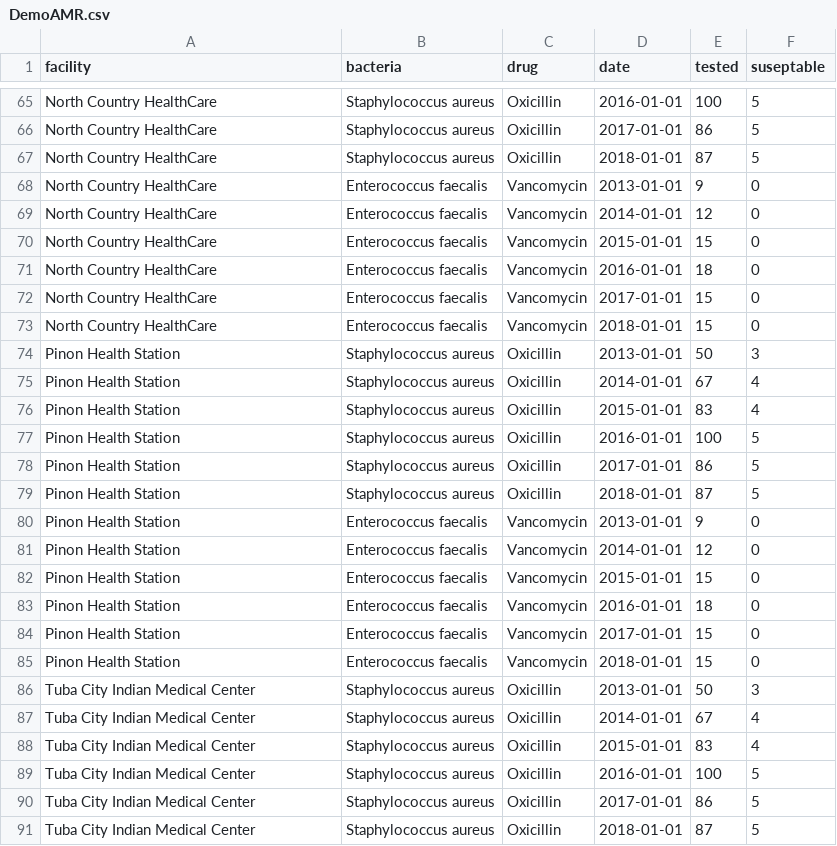
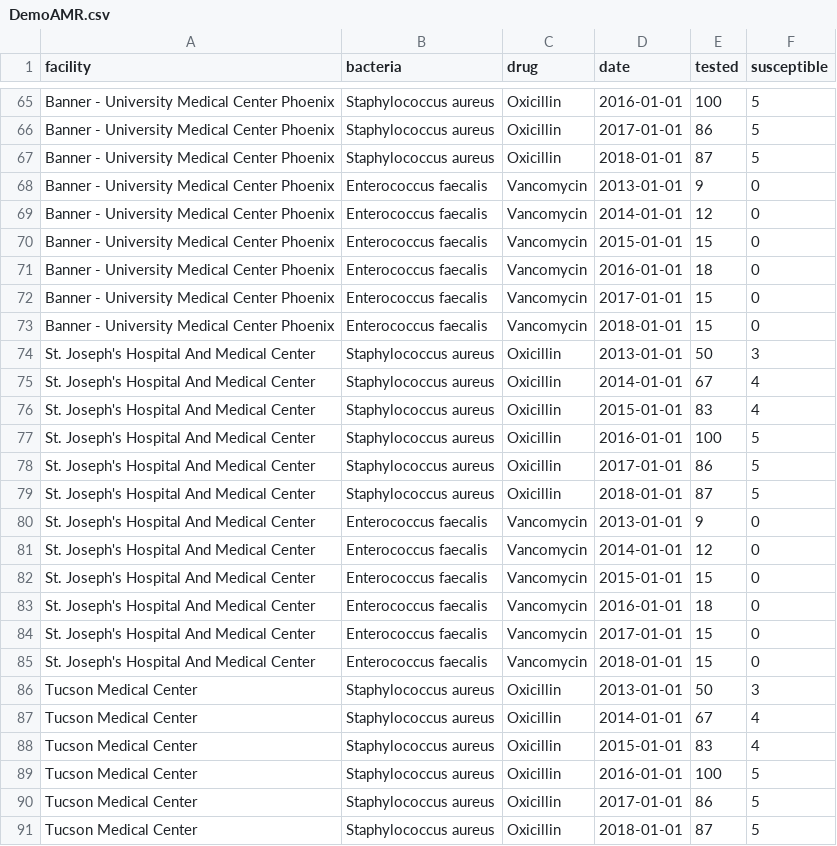
Before and after one commit to caf285/Epitools, a CSV file: www/serverProject/CSV/DemoAMR.csv, drawn as a sheet; only a part is shown, gaps mark what is left out; the diff covers the shown part only; the diff names each change by its address in the sheet, - before the commit and + after, or states it on an @@ line.

```diff
--- a/www/serverProject/CSV/DemoAMR.csv
+++ b/www/serverProject/CSV/DemoAMR.csv
-F1: suseptable
+F1: susceptible
-A65:A73 (facility): North Country HealthCare
+A65:A73 (facility): Banner - University Medical Center Phoenix
-A74:A85 (facility): Pinon Health Station
+A74:A85 (facility): St. Joseph's Hospital And Medical Center
-A86:A91 (facility): Tuba City Indian Medical Center
+A86:A91 (facility): Tucson Medical Center
```
Also changed, not shown: 69 edited cells elsewhere in this file, 6 other files.
